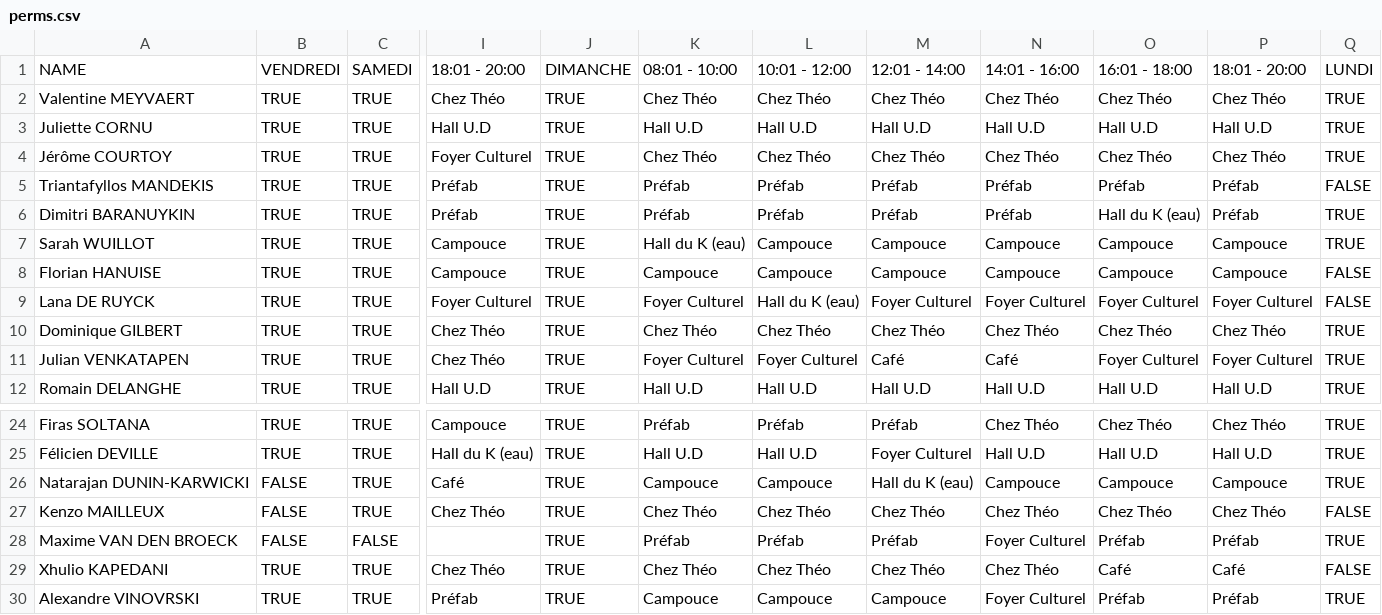
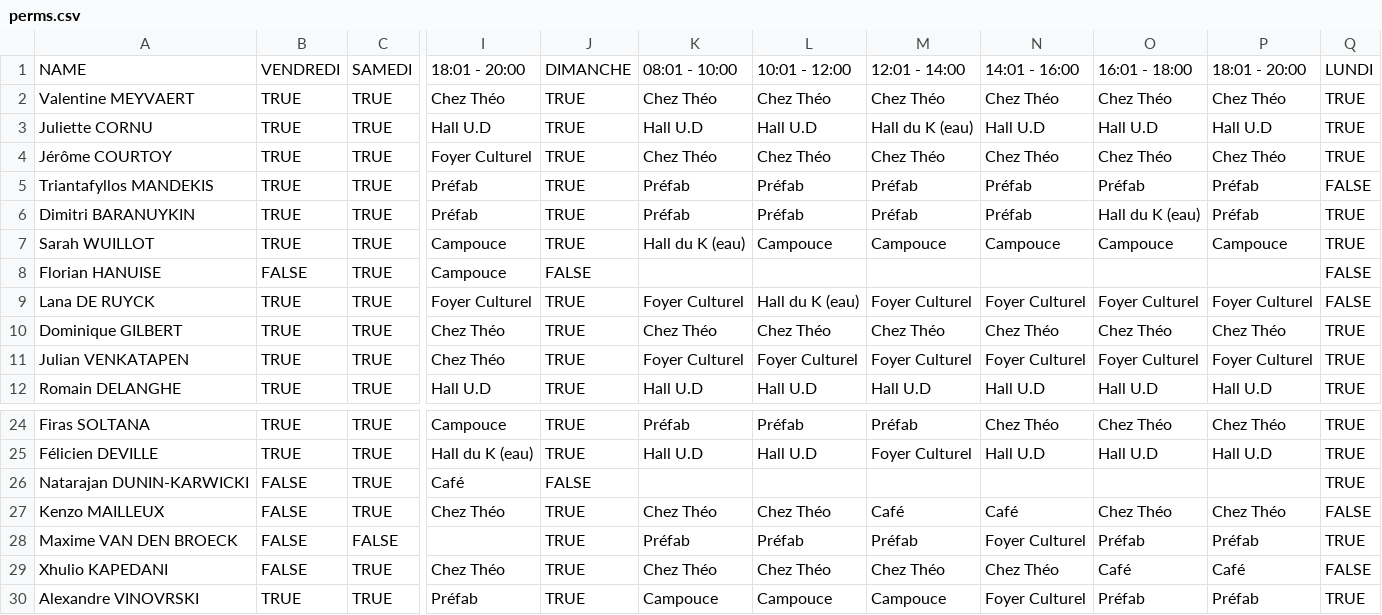
Before and after one commit to Cerkinfo/CISTEM-public, a CSV file: static/schedule/perms.csv, drawn as a sheet; only a part is shown, gaps mark what is left out; the diff names each change by its address in the sheet, - before the commit and + after, or states it on an @@ line.

```diff
--- a/static/schedule/perms.csv
+++ b/static/schedule/perms.csv
-M3: Hall U.D
+M3: Hall du K (eau)
-B8: TRUE
+B8: FALSE
-J8: TRUE
+J8: FALSE
-K8: Campouce
+K8: (empty)
-L8: Campouce
+L8: (empty)
-M8: Campouce
+M8: (empty)
-N8: Campouce
+N8: (empty)
-O8: Campouce
+O8: (empty)
-P8: Campouce
+P8: (empty)
-M11: Café
+M11: Foyer Culturel
-N11: Café
+N11: Foyer Culturel
-J26: TRUE
+J26: FALSE
-K26: Campouce
+K26: (empty)
-L26: Campouce
+L26: (empty)
-M26: Hall du K (eau)
+M26: (empty)
-N26: Campouce
+N26: (empty)
-O26: Campouce
+O26: (empty)
-P26: Campouce
+P26: (empty)
-M27: Chez Théo
+M27: Café
-N27: Chez Théo
+N27: Café
-B29: TRUE
+B29: FALSE
```
Also changed, not shown: 1 other file.
